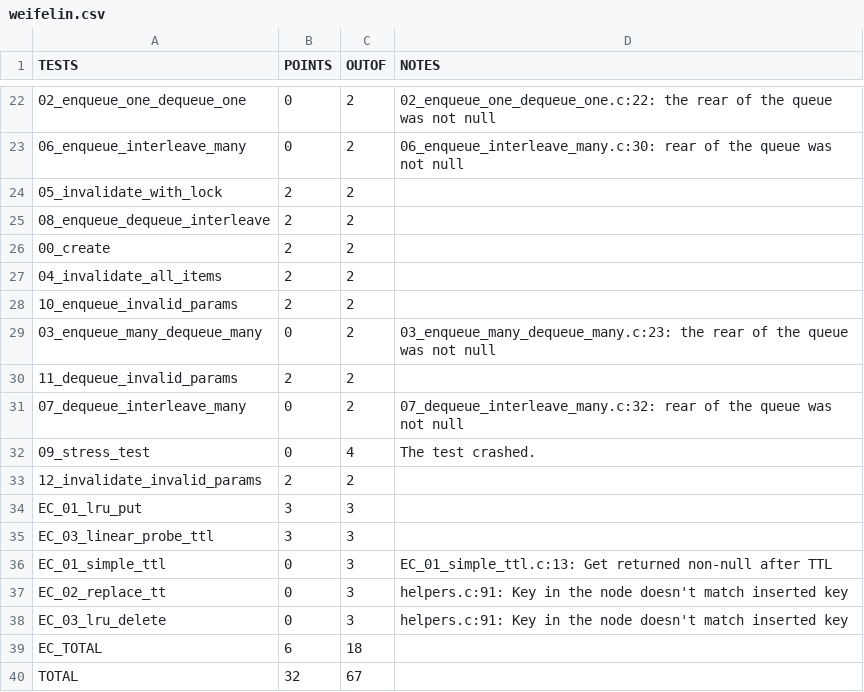
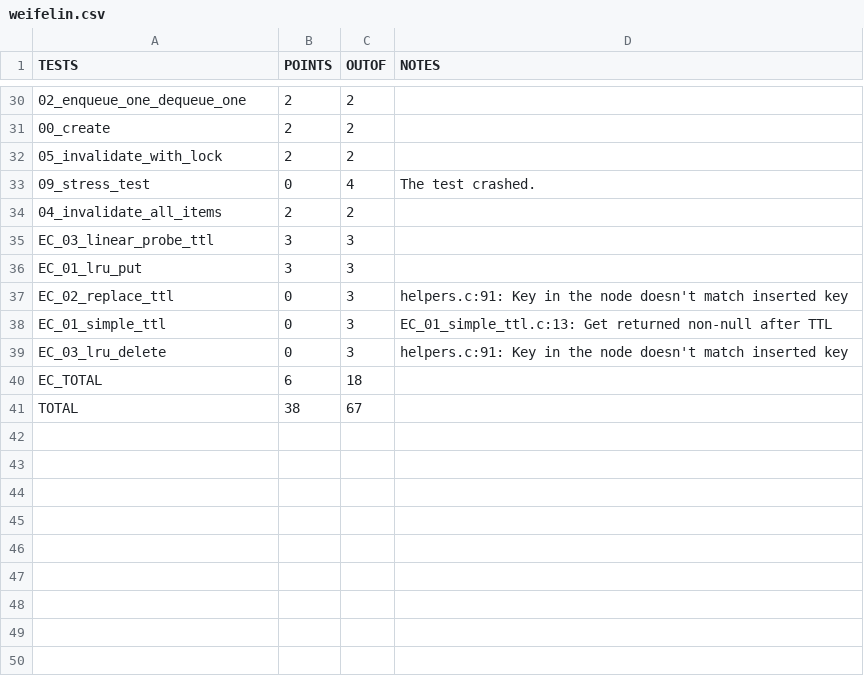
Before and after one commit to Weifelin/cse320-projects, a CSV file: hw5/weifelin.csv, drawn as a sheet; only a part is shown, gaps mark what is left out; the diff covers the shown part only.

Commit message:
hw5 Grade

```diff
--- a/hw5/weifelin.csv
+++ b/hw5/weifelin.csv
@@ -22,19 +30,12 @@ TESTS,POINTS,OUTOF,NOTES
-02_enqueue_one_dequeue_one,0,2,02_enqueue_one_dequeue_one.c:22: the rear of the queue was not null
-06_enqueue_interleave_many,0,2,06_enqueue_interleave_many.c:30: rear of the queue was not null
+02_enqueue_one_dequeue_one,2,2,
+00_create,2,2,
 05_invalidate_with_lock,2,2,
-08_enqueue_dequeue_interleave,2,2,
-00_create,2,2,
+09_stress_test,0,4,The test crashed.
 04_invalidate_all_items,2,2,
-10_enqueue_invalid_params,2,2,
-03_enqueue_many_dequeue_many,0,2,03_enqueue_many_dequeue_many.c:23: the rear of the queue was not null
-11_dequeue_invalid_params,2,2,
-07_dequeue_interleave_many,0,2,07_dequeue_interleave_many.c:32: rear of the queue was not null
-09_stress_test,0,4,The test crashed.
-12_invalidate_invalid_params,2,2,
+EC_03_linear_probe_ttl,3,3,
 EC_01_lru_put,3,3,
-EC_03_linear_probe_ttl,3,3,
+EC_02_replace_ttl,0,3,helpers.c:91: Key in the node doesn't match inserted key
 EC_01_simple_ttl,0,3,EC_01_simple_ttl.c:13: Get returned non-null after TTL
-EC_02_replace_tt,0,3,helpers.c:91: Key in the node doesn't match inserted key
 EC_03_lru_delete,0,3,helpers.c:91: Key in the node doesn't match inserted key
 EC_TOTAL,6,18,
-TOTAL,32,67,
+TOTAL,38,67,
```
Also changed, not shown: 5 added rows, 1 removed row, 12 moved rows and 4 edited cells elsewhere in this file.
